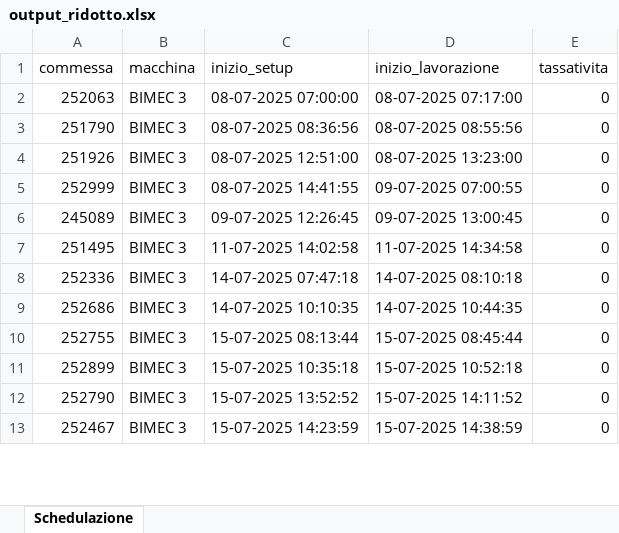
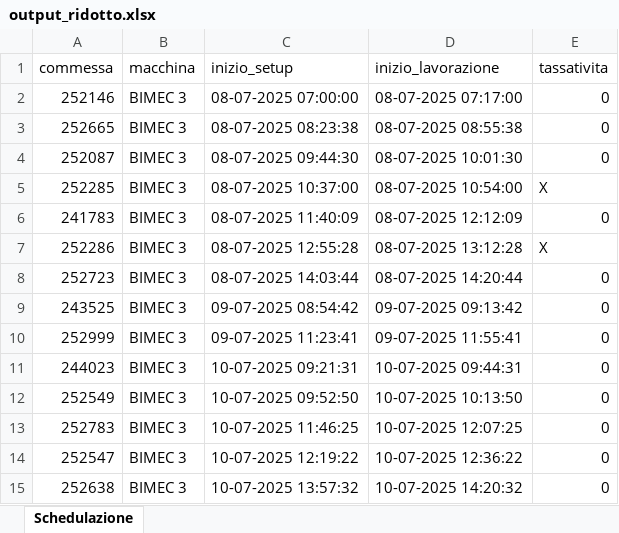
Before and after one commit to Baszonpedis/progettoIS, an Excel workbook: PS-VRP/Dati_output/output_ridotto.xlsx, sheet Schedulazione, drawn as a sheet; only a part is shown; values as stored, in another font and other column widths than the file's, no cell formats; removed rows and columns are numbered as before the commit, all else as after; the diff covers the shown part only; the diff names each change by its address in the sheet, - before the commit and + after, or states it on an @@ line.

```diff
--- a/PS-VRP/Dati_output/output_ridotto.xlsx (sheet Schedulazione)
+++ b/PS-VRP/Dati_output/output_ridotto.xlsx (sheet Schedulazione)
-A2 (commessa): 252063
+A2 (commessa): 252146
-A3 (commessa): 251790
+A3 (commessa): 252665
-C3 (inizio_setup): 08-07-2025 08:36:56
+C3 (inizio_setup): 08-07-2025 08:23:38
-D3 (inizio_lavorazione): 08-07-2025 08:55:56
+D3 (inizio_lavorazione): 08-07-2025 08:55:38
+row 4: 252087 | BIMEC 3 | 08-07-2025 09:44:30 | 08-07-2025 10:01:30 | 0
+row 5: 252285 | BIMEC 3 | 08-07-2025 10:37:00 | 08-07-2025 10:54:00 | X
-A6 (commessa): 251926
+A6 (commessa): 241783
-C6 (inizio_setup): 08-07-2025 12:51:00
+C6 (inizio_setup): 08-07-2025 11:40:09
-D6 (inizio_lavorazione): 08-07-2025 13:23:00
+D6 (inizio_lavorazione): 08-07-2025 12:12:09
+row 7: 252286 | BIMEC 3 | 08-07-2025 12:55:28 | 08-07-2025 13:12:28 | X
+row 8: 252723 | BIMEC 3 | 08-07-2025 14:03:44 | 08-07-2025 14:20:44 | 0
+row 9: 243525 | BIMEC 3 | 09-07-2025 08:54:42 | 09-07-2025 09:13:42 | 0
-C10 (inizio_setup): 08-07-2025 14:41:55
+C10 (inizio_setup): 09-07-2025 11:23:41
-D10 (inizio_lavorazione): 09-07-2025 07:00:55
+D10 (inizio_lavorazione): 09-07-2025 11:55:41
-A11 (commessa): 245089
+A11 (commessa): 244023
-C11 (inizio_setup): 09-07-2025 12:26:45
+C11 (inizio_setup): 10-07-2025 09:21:31
-D11 (inizio_lavorazione): 09-07-2025 13:00:45
+D11 (inizio_lavorazione): 10-07-2025 09:44:31
-A12 (commessa): 251495
+A12 (commessa): 252549
-C12 (inizio_setup): 11-07-2025 14:02:58
+C12 (inizio_setup): 10-07-2025 09:52:50
-D12 (inizio_lavorazione): 11-07-2025 14:34:58
+D12 (inizio_lavorazione): 10-07-2025 10:13:50
-row 8: 252336 | BIMEC 3 | 14-07-2025 07:47:18 | 14-07-2025 08:10:18 | 0
-A13 (commessa): 252686
+A13 (commessa): 252783
-C13 (inizio_setup): 14-07-2025 10:10:35
+C13 (inizio_setup): 10-07-2025 11:46:25
-D13 (inizio_lavorazione): 14-07-2025 10:44:35
+D13 (inizio_lavorazione): 10-07-2025 12:07:25
-row 10: 252755 | BIMEC 3 | 15-07-2025 08:13:44 | 15-07-2025 08:45:44 | 0
-A14 (commessa): 252899
+A14 (commessa): 252547
-C14 (inizio_setup): 15-07-2025 10:35:18
+C14 (inizio_setup): 10-07-2025 12:19:22
-D14 (inizio_lavorazione): 15-07-2025 10:52:18
+D14 (inizio_lavorazione): 10-07-2025 12:36:22
-A15 (commessa): 252790
+A15 (commessa): 252638
-C15 (inizio_setup): 15-07-2025 13:52:52
+C15 (inizio_setup): 10-07-2025 13:57:32
-D15 (inizio_lavorazione): 15-07-2025 14:11:52
+D15 (inizio_lavorazione): 10-07-2025 14:20:32
-row 13: 252467 | BIMEC 3 | 15-07-2025 14:23:59 | 15-07-2025 14:38:59 | 0
```
Also changed, not shown: 25 added rows, 27 removed rows and 94 edited cells elsewhere in this sheet, cell formats, PS-VRP/Dati_output/best.xlsx, PS-VRP/Dati_output/best_ridotto.xlsx, 9 other files.
